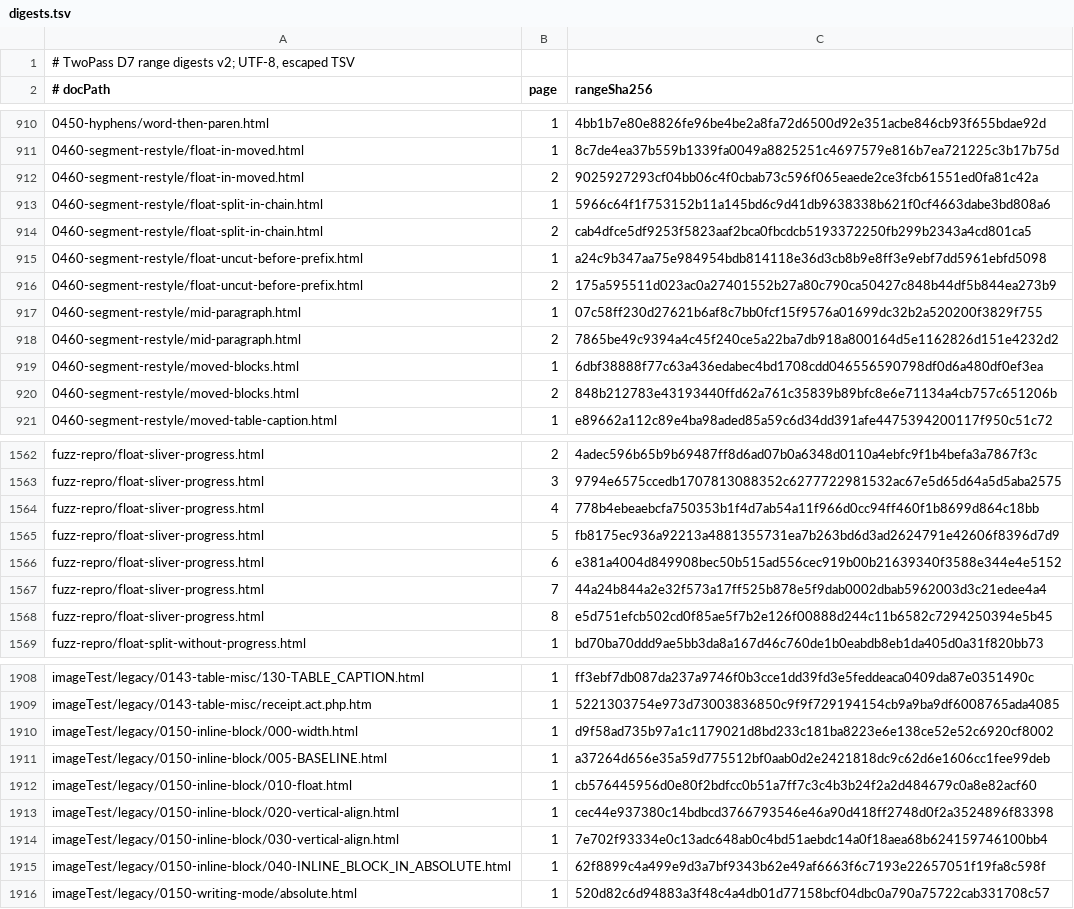
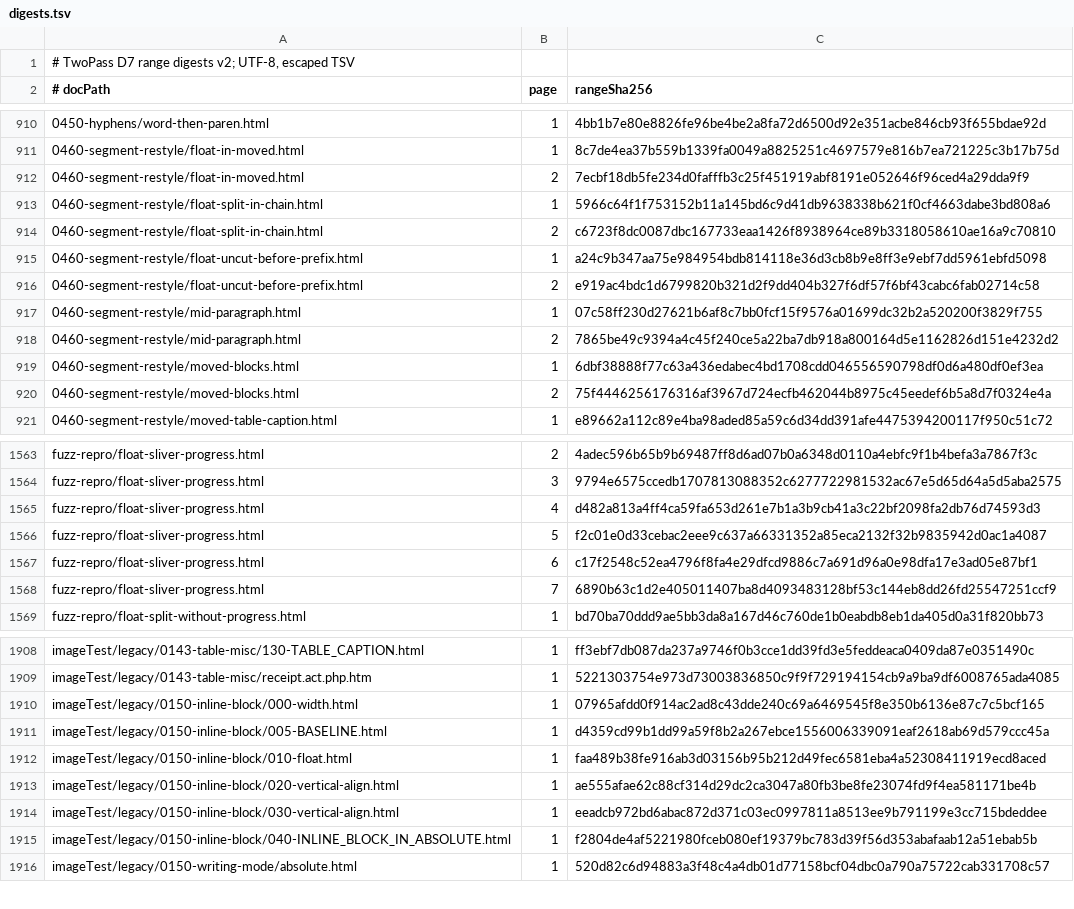
Before and after one commit to zamasoftnet/foliojet, a TSV file: files/unittest/twopass-digest/digests.tsv, drawn as a sheet; only a part is shown, gaps mark what is left out; the diff covers the shown part only.

```diff
--- a/files/unittest/twopass-digest/digests.tsv
+++ b/files/unittest/twopass-digest/digests.tsv
@@ -911,7 +911,7 @@
 0460-segment-restyle/float-in-moved.html	1	8c7de4ea37b559b1339fa0049a8825251c4697579e816b7ea721225c3b17b75d
-0460-segment-restyle/float-in-moved.html	2	9025927293cf04bb06c4f0cbab73c596f065eaede2ce3fcb61551ed0fa81c42a
+0460-segment-restyle/float-in-moved.html	2	7ecbf18db5fe234d0fafffb3c25f451919abf8191e052646f96ced4a29dda9f9
 0460-segment-restyle/float-split-in-chain.html	1	5966c64f1f753152b11a145bd6c9d41db9638338b621f0cf4663dabe3bd808a6
-0460-segment-restyle/float-split-in-chain.html	2	cab4dfce5df9253f5823aaf2bca0fbcdcb5193372250fb299b2343a4cd801ca5
+0460-segment-restyle/float-split-in-chain.html	2	c6723f8dc0087dbc167733eaa1426f8938964ce89b3318058610ae16a9c70810
 0460-segment-restyle/float-uncut-before-prefix.html	1	a24c9b347aa75e984954bdb814118e36d3cb8b9e8ff3e9ebf7dd5961ebfd5098
-0460-segment-restyle/float-uncut-before-prefix.html	2	175a595511d023ac0a27401552b27a80c790ca50427c848b44df5b844ea273b9
+0460-segment-restyle/float-uncut-before-prefix.html	2	e919ac4bdc1d6799820b321d2f9dd404b327f6df57f6bf43cabc6fab02714c58
 0460-segment-restyle/mid-paragraph.html	1	07c58ff230d27621b6af8c7bb0fcf15f9576a01699dc32b2a520200f3829f755
@@ -919,3 +919,3 @@
 0460-segment-restyle/moved-blocks.html	1	6dbf38888f77c63a436edabec4bd1708cdd046556590798df0d6a480df0ef3ea
-0460-segment-restyle/moved-blocks.html	2	848b212783e43193440ffd62a761c35839b89bfc8e6e71134a4cb757c651206b
+0460-segment-restyle/moved-blocks.html	2	75f4446256176316af3967d724ecfb462044b8975c45eedef6b5a8d7f0324e4a
 0460-segment-restyle/moved-table-caption.html	1	e89662a112c89e4ba98aded85a59c6d34dd391afe4475394200117f950c51c72
@@ -1563,7 +1564,6 @@ fuzz-repro/float-sliver-progress.html	2	4adec596b65b9b69487ff8d6ad07b0a6348d0110
 fuzz-repro/float-sliver-progress.html	3	9794e6575ccedb1707813088352c6277722981532ac67e5d65d64a5d5aba2575
-fuzz-repro/float-sliver-progress.html	4	778b4ebeaebcfa750353b1f4d7ab54a11f966d0cc94ff460f1b8699d864c18bb
-fuzz-repro/float-sliver-progress.html	5	fb8175ec936a92213a4881355731ea7b263bd6d3ad2624791e42606f8396d7d9
-fuzz-repro/float-sliver-progress.html	6	e381a4004d849908bec50b515ad556cec919b00b21639340f3588e344e4e5152
-fuzz-repro/float-sliver-progress.html	7	44a24b844a2e32f573a17ff525b878e5f9dab0002dbab5962003d3c21edee4a4
-fuzz-repro/float-sliver-progress.html	8	e5d751efcb502cd0f85ae5f7b2e126f00888d244c11b6582c7294250394e5b45
+fuzz-repro/float-sliver-progress.html	4	d482a813a4ff4ca59fa653d261e7b1a3b9cb41a3c22bf2098fa2db76d74593d3
+fuzz-repro/float-sliver-progress.html	5	f2c01e0d33cebac2eee9c637a66331352a85eca2132f32b9835942d0ac1a4087
+fuzz-repro/float-sliver-progress.html	6	c17f2548c52ea4796f8fa4e29dfcd9886c7a691d96a0e98dfa17e3ad05e87bf1
+fuzz-repro/float-sliver-progress.html	7	6890b63c1d2e405011407ba8d4093483128bf53c144eb8dd26fd25547251ccf9
 fuzz-repro/float-split-without-progress.html	1	bd70ba70ddd9ae5bb3da8a167d46c760de1b0eabdb8eb1da405d0a31f820bb73
@@ -1909,8 +1909,8 @@ imageTest/legacy/0143-table-misc/130-TABLE_CAPTION.html	1	ff3ebf7db087da237a9746
 imageTest/legacy/0143-table-misc/receipt.act.php.htm	1	5221303754e973d73003836850c9f9f729194154cb9a9ba9df6008765ada4085
-imageTest/legacy/0150-inline-block/000-width.html	1	d9f58ad735b97a1c1179021d8bd233c181ba8223e6e138ce52e52c6920cf8002
-imageTest/legacy/0150-inline-block/005-BASELINE.html	1	a37264d656e35a59d775512bf0aab0d2e2421818dc9c62d6e1606cc1fee99deb
-imageTest/legacy/0150-inline-block/010-float.html	1	cb576445956d0e80f2bdfcc0b51a7ff7c3c4b3b24f2a2d484679c0a8e82acf60
-imageTest/legacy/0150-inline-block/020-vertical-align.html	1	cec44e937380c14bdbcd3766793546e46a90d418ff2748d0f2a3524896f83398
-imageTest/legacy/0150-inline-block/030-vertical-align.html	1	7e702f93334e0c13adc648ab0c4bd51aebdc14a0f18aea68b624159746100bb4
-imageTest/legacy/0150-inline-block/040-INLINE_BLOCK_IN_ABSOLUTE.html	1	62f8899c4a499e9d3a7bf9343b62e49af6663f6c7193e22657051f19fa8c598f
+imageTest/legacy/0150-inline-block/000-width.html	1	07965afdd0f914ac2ad8c43dde240c69a6469545f8e350b6136e87c7c5bcf165
+imageTest/legacy/0150-inline-block/005-BASELINE.html	1	d4359cd99b1dd99a59f8b2a267ebce1556006339091eaf2618ab69d579ccc45a
+imageTest/legacy/0150-inline-block/010-float.html	1	faa489b38fe916ab3d03156b95b212d49fec6581eba4a52308411919ecd8aced
+imageTest/legacy/0150-inline-block/020-vertical-align.html	1	ae555afae62c88cf314d29dc2ca3047a80fb3be8fe23074fd9f4ea581171be4b
+imageTest/legacy/0150-inline-block/030-vertical-align.html	1	eeadcb972bd6abac872d371c03ec0997811a8513ee9b791199e3cc715bdeddee
+imageTest/legacy/0150-inline-block/040-INLINE_BLOCK_IN_ABSOLUTE.html	1	f2804de4af5221980fceb080ef19379bc783d39f56d353abafaab12a51ebab5b
 imageTest/legacy/0150-writing-mode/absolute.html	1	520d82c6d94883a3f48c4a4db01d77158bcf04dbc0a790a75722cab331708c57
```
Also changed, not shown: 1 added row and 21 edited cells elsewhere in this file, 7 other files.
